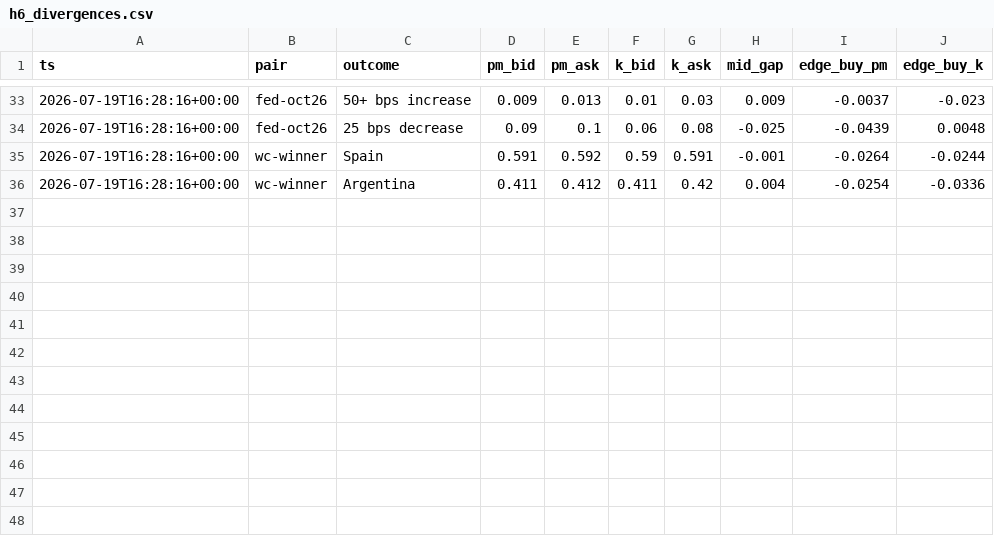
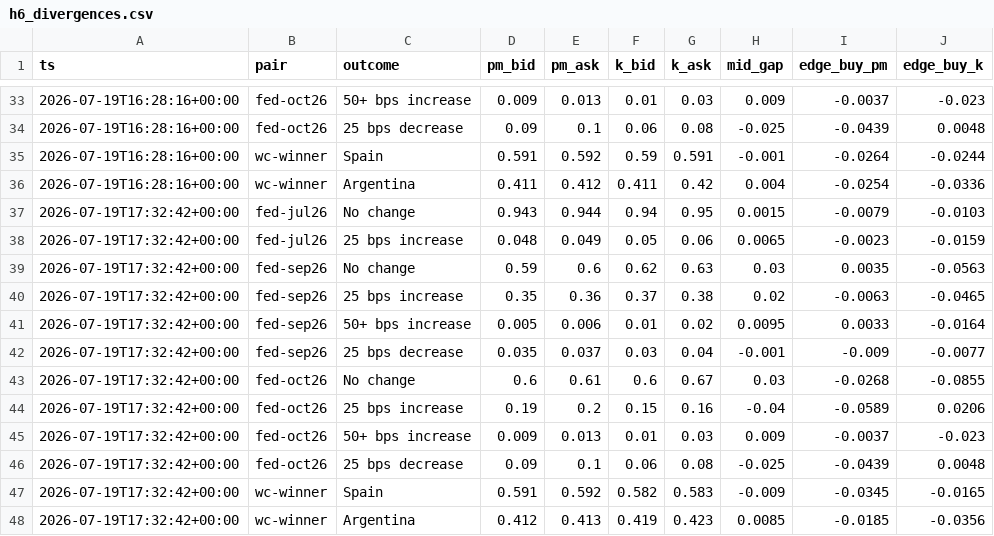
Before and after one commit to d1mplee/test_Pol, a CSV file: data/h6_divergences.csv, drawn as a sheet; only a part is shown, gaps mark what is left out.

```diff
--- a/data/h6_divergences.csv
+++ b/data/h6_divergences.csv
@@ -36 +36,13 @@ ts,pair,outcome,pm_bid,pm_ask,k_bid,k_ask,mid_gap,edge_buy_pm,edge_buy_k
 2026-07-19T16:28:16+00:00,wc-winner,Argentina,0.411,0.412,0.411,0.42,0.004,-0.0254,-0.0336
+2026-07-19T17:32:42+00:00,fed-jul26,No change,0.943,0.944,0.94,0.95,0.0015,-0.0079,-0.0103
+2026-07-19T17:32:42+00:00,fed-jul26,25 bps increase,0.048,0.049,0.05,0.06,0.0065,-0.0023,-0.0159
+2026-07-19T17:32:42+00:00,fed-sep26,No change,0.59,0.6,0.62,0.63,0.03,0.0035,-0.0563
+2026-07-19T17:32:42+00:00,fed-sep26,25 bps increase,0.35,0.36,0.37,0.38,0.02,-0.0063,-0.0465
+2026-07-19T17:32:42+00:00,fed-sep26,50+ bps increase,0.005,0.006,0.01,0.02,0.0095,0.0033,-0.0164
+2026-07-19T17:32:42+00:00,fed-sep26,25 bps decrease,0.035,0.037,0.03,0.04,-0.001,-0.009,-0.0077
+2026-07-19T17:32:42+00:00,fed-oct26,No change,0.6,0.61,0.6,0.67,0.03,-0.0268,-0.0855
+2026-07-19T17:32:42+00:00,fed-oct26,25 bps increase,0.19,0.2,0.15,0.16,-0.04,-0.0589,0.0206
+2026-07-19T17:32:42+00:00,fed-oct26,50+ bps increase,0.009,0.013,0.01,0.03,0.009,-0.0037,-0.023
+2026-07-19T17:32:42+00:00,fed-oct26,25 bps decrease,0.09,0.1,0.06,0.08,-0.025,-0.0439,0.0048
+2026-07-19T17:32:42+00:00,wc-winner,Spain,0.591,0.592,0.582,0.583,-0.009,-0.0345,-0.0165
+2026-07-19T17:32:42+00:00,wc-winner,Argentina,0.412,0.413,0.419,0.423,0.0085,-0.0185,-0.0356
```
Also changed, not shown: data/paper_positions.csv.
